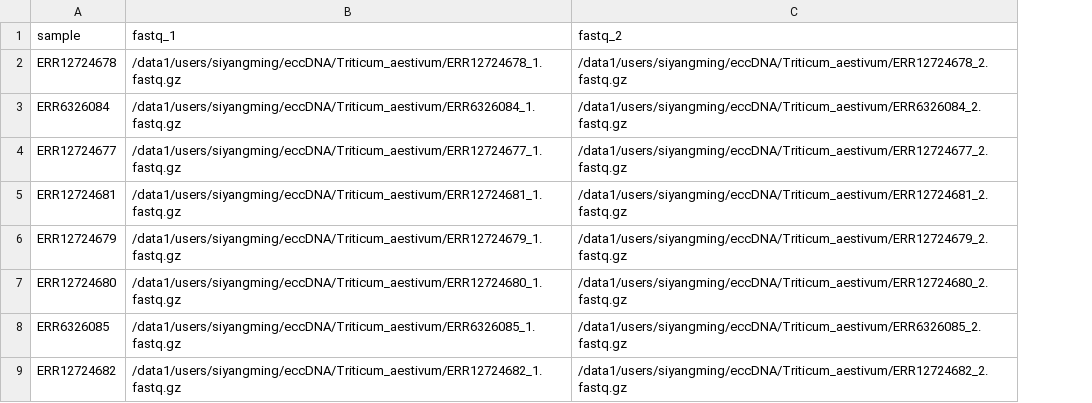
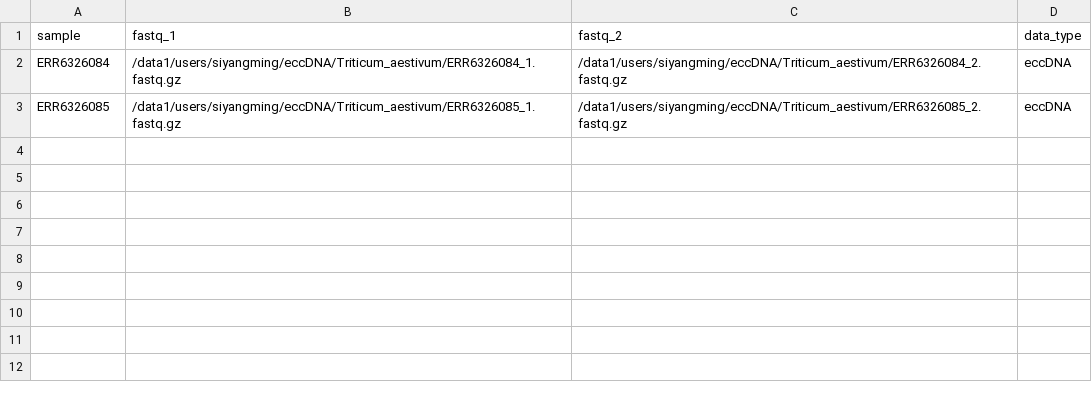
Before and after one commit to SiYangming/circdna.nf, a CSV file: samplesheets/circdna_Triticum_aestivum_eccDNA.csv, drawn as a sheet; removed rows and columns are numbered as before the commit, all else as after; the diff names each change by its address in the sheet, - before the commit and + after, or states it on an @@ line.

Commit message:
refactor(samplesheets): reorganize samplesheet structure and add data_type column
- Add data_type column (eccDNA/gDNA) to all samplesheets for data classification
- Merge circdna_other_clean.csv into circdna_ngs_clean.csv with gDNA samples
- Remove redundant circdna_all.csv (identical to circdna_ngs_clean.csv)
- Remove redundant circdnalr_all.csv (identical to circdna_tgs_clean.csv)
- Update update_samplesheets.py to support data_type column and simplify merging logic

```diff
--- a/samplesheets/circdna_Triticum_aestivum_eccDNA.csv
+++ b/samplesheets/circdna_Triticum_aestivum_eccDNA.csv
+column D (data_type), rows 2-3: eccDNA | eccDNA
-row 2: ERR12724678 | /data1/users/siyangming/eccDNA/Triticum_aestivum/ERR12724678_1.fastq.gz | /data1/users/siyangming/eccDNA/Triticum_aestivum/ERR12724678_2.fastq.gz
-row 4: ERR12724677 | /data1/users/siyangming/eccDNA/Triticum_aestivum/ERR12724677_1.fastq.gz | /data1/users/siyangming/eccDNA/Triticum_aestivum/ERR12724677_2.fastq.gz
-row 5: ERR12724681 | /data1/users/siyangming/eccDNA/Triticum_aestivum/ERR12724681_1.fastq.gz | /data1/users/siyangming/eccDNA/Triticum_aestivum/ERR12724681_2.fastq.gz
-row 6: ERR12724679 | /data1/users/siyangming/eccDNA/Triticum_aestivum/ERR12724679_1.fastq.gz | /data1/users/siyangming/eccDNA/Triticum_aestivum/ERR12724679_2.fastq.gz
-row 7: ERR12724680 | /data1/users/siyangming/eccDNA/Triticum_aestivum/ERR12724680_1.fastq.gz | /data1/users/siyangming/eccDNA/Triticum_aestivum/ERR12724680_2.fastq.gz
-row 9: ERR12724682 | /data1/users/siyangming/eccDNA/Triticum_aestivum/ERR12724682_1.fastq.gz | /data1/users/siyangming/eccDNA/Triticum_aestivum/ERR12724682_2.fastq.gz
```
Also changed, not shown: samplesheets/circdna_Arabidopsis_thaliana_eccDNA.csv, samplesheets/circdna_Cynodon_dactylon_eccDNA.csv, 13 other files.
